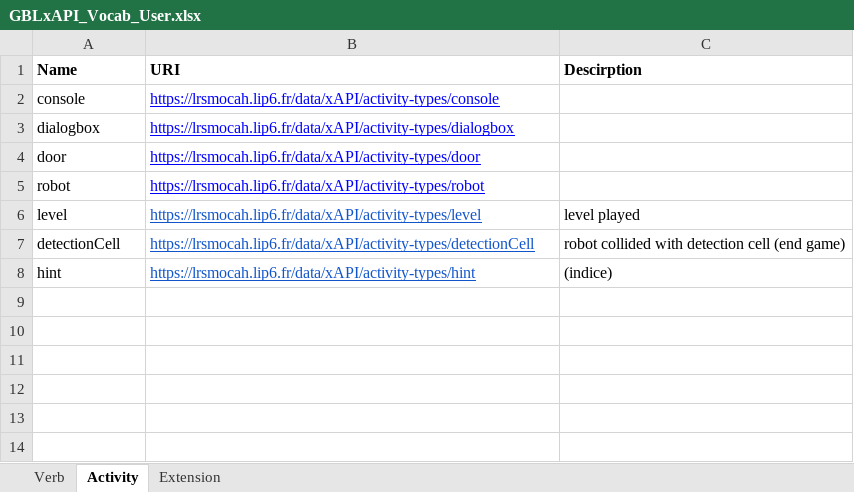
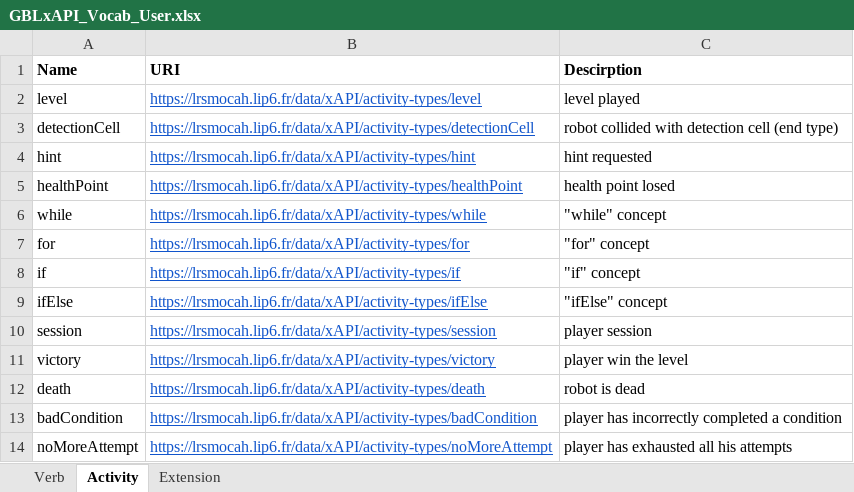
Before and after one commit to 3t13nn3/SPY, an Excel workbook: Assets/Vocabulary/GBLxAPI_Vocab_User.xlsx, sheet Activity, drawn as a sheet; values as stored, in another font and other column widths than the file's, no borders; removed rows and columns are numbered as before the commit, all else as after; the diff names each change by its address in the sheet, - before the commit and + after, or states it on an @@ line.

```diff
--- a/Assets/Vocabulary/GBLxAPI_Vocab_User.xlsx (sheet Activity)
+++ b/Assets/Vocabulary/GBLxAPI_Vocab_User.xlsx (sheet Activity)
-row 2: console | https://lrsmocah.lip6.fr/data/xAPI/activity-types/console
-row 3: dialogbox | https://lrsmocah.lip6.fr/data/xAPI/activity-types/dialogbox
-row 4: door | https://lrsmocah.lip6.fr/data/xAPI/activity-types/door
-row 5: robot | https://lrsmocah.lip6.fr/data/xAPI/activity-types/robot
-C3 (Descirption): robot collided with detection cell (end game)
+C3 (Descirption): robot collided with detection cell (end type)
-C4 (Descirption): (indice)
+C4 (Descirption): hint requested
+row 5: healthPoint | https://lrsmocah.lip6.fr/data/xAPI/activity-types/healthPoint | health point losed
+row 6: while | https://lrsmocah.lip6.fr/data/xAPI/activity-types/while | "while" concept
+row 7: for | https://lrsmocah.lip6.fr/data/xAPI/activity-types/for | "for" concept
+row 8: if | https://lrsmocah.lip6.fr/data/xAPI/activity-types/if | "if" concept
+row 9: ifElse | https://lrsmocah.lip6.fr/data/xAPI/activity-types/ifElse | "ifElse" concept
+row 10: session | https://lrsmocah.lip6.fr/data/xAPI/activity-types/session | player session
+row 11: victory | https://lrsmocah.lip6.fr/data/xAPI/activity-types/victory | player win the level
+row 12: death | https://lrsmocah.lip6.fr/data/xAPI/activity-types/death | robot is dead
+row 13: badCondition | https://lrsmocah.lip6.fr/data/xAPI/activity-types/badCondition | player has incorrectly completed a condition
+row 14: noMoreAttempt | https://lrsmocah.lip6.fr/data/xAPI/activity-types/noMoreAttempt | player has exhausted all his attempts
```
Also changed, not shown: sheet Verb, sheet Extension, 1 other file.
